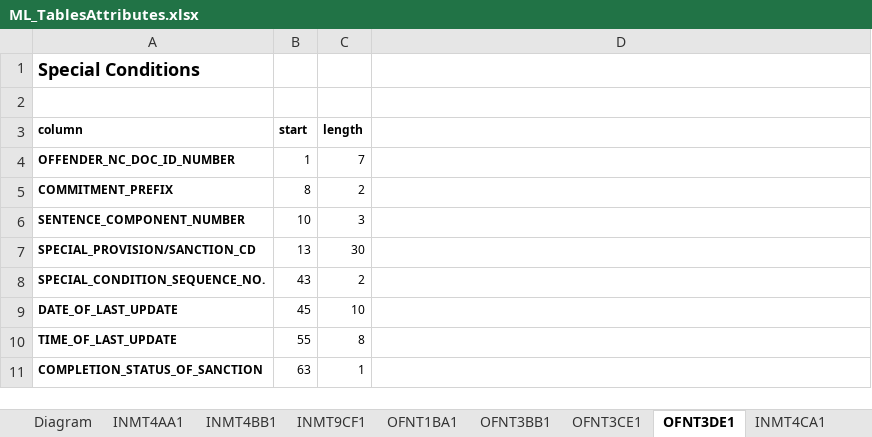
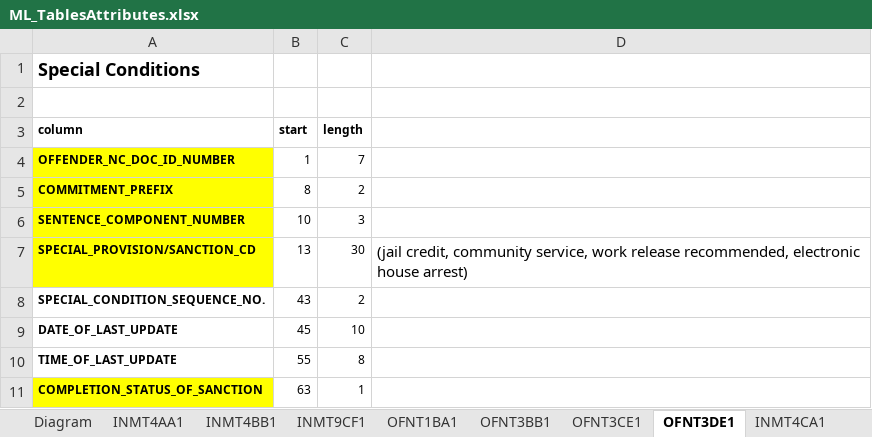
Before and after one commit to laurenjli/ml-nc-recidivism, an Excel workbook: ML_TablesAttributes.xlsx, sheet OFNT3DE1, drawn as a sheet; values as stored, in another font and other column widths than the file's, no borders; the diff names each change by its address in the sheet, - before the commit and + after, or states it on an @@ line.

```diff
--- a/ML_TablesAttributes.xlsx (sheet OFNT3DE1)
+++ b/ML_TablesAttributes.xlsx (sheet OFNT3DE1)
-A4:A7 fill: none
+A4:A7 fill: #FFFF00
-D7: (empty)
+D7: (jail credit, community service, work release recommended, electronic house arrest)
-A11 fill: none
+A11 fill: #FFFF00
```
Also changed, not shown: sheet OFNT3CE1, sheet INMT4CA1, sheet OFNT3BB1, 1 other file.
